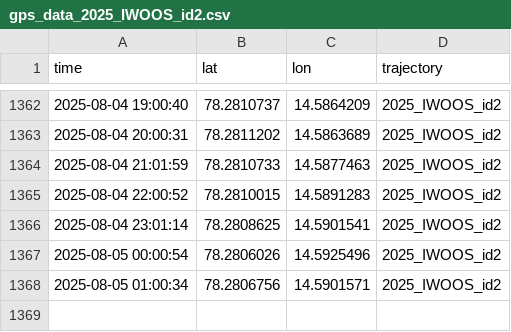
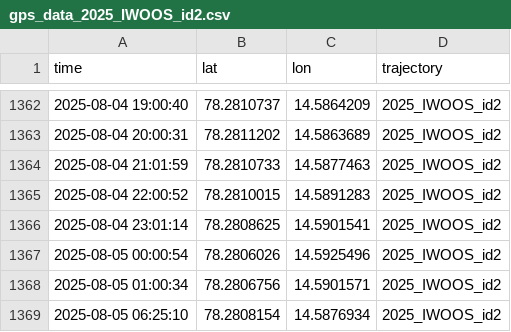
Before and after one commit to jerabaul29/2025_IWOOS_id2_data, a CSV file: gps_data_2025_IWOOS_id2.csv, drawn as a sheet; only a part is shown, gaps mark what is left out; the diff names each change by its address in the sheet, - before the commit and + after, or states it on an @@ line.

Commit message:
Push data

```diff
--- a/gps_data_2025_IWOOS_id2.csv
+++ b/gps_data_2025_IWOOS_id2.csv
+row 1369: 2025-08-05 06:25:10 | 78.2808154 | 14.5876934 | 2025_IWOOS_id2
```
